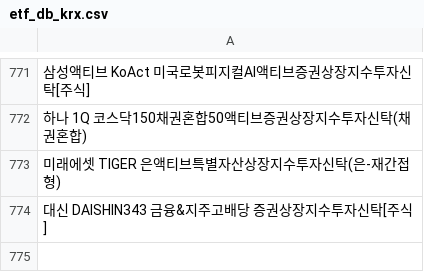
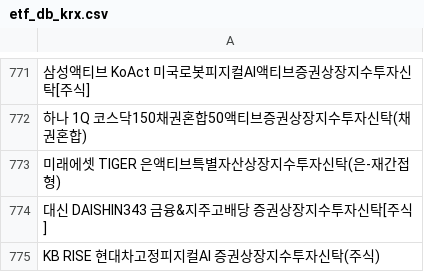
Before and after one commit to sungin-etf/test, a CSV file: etf_db_krx.csv, drawn as a sheet; only a part is shown, gaps mark what is left out; the diff names each change by its address in the sheet, - before the commit and + after, or states it on an @@ line.

```diff
--- a/etf_db_krx.csv
+++ b/etf_db_krx.csv
+row 775: KB RISE 현대차고정피지컬AI 증권상장지수투자신탁(주식)
```
